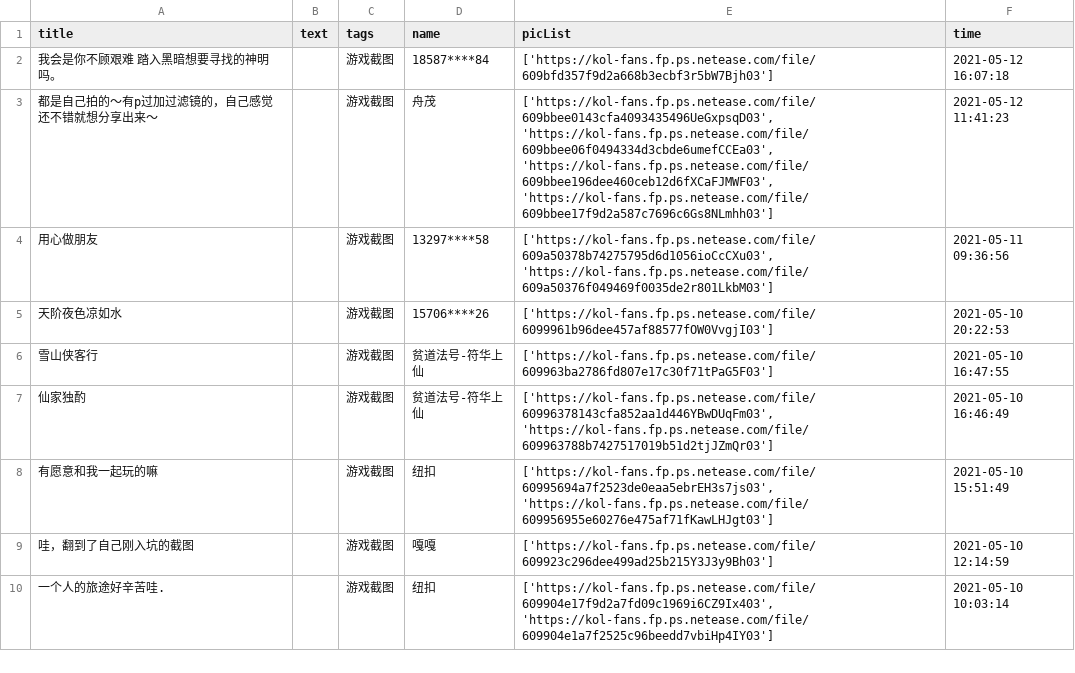
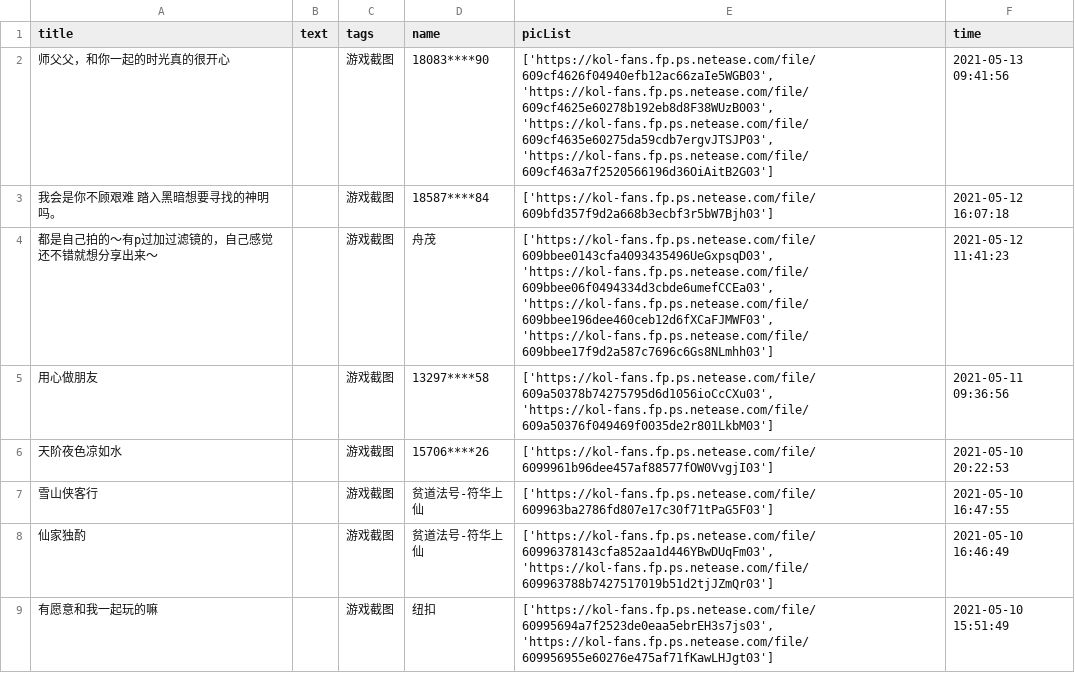
Before and after one commit to WhaleFell/skyData, a CSV file: skyDate 2021-05-14.csv (was skyDate 2021-05-13.csv), drawn as a sheet; only a part is shown; the shorter side is filled out with more unchanged rows; the diff names each change by its address in the sheet, - before the commit and + after, or states it on an @@ line.

```diff
--- a/skyDate 2021-05-13.csv
+++ b/skyDate 2021-05-14.csv
+row 2: 师父父，和你一起的时光真的很开心 |  | 游戏截图 | 18083****90 | ['https://kol-fans.fp.ps.netease.com/file/609cf4626f04940efb12ac66zaIe5WGB03', 'https://kol-fans.fp.ps.netease.com/file/609cf4625e60278b192eb8d8F38WUzB003', 'https://kol-fans.fp.ps.netease.com/file/609cf4635e60275da59cdb7ergvJTSJP03', 'https://kol-fans.fp.ps.netease.com/file/609cf463a7f2520566196d36OiAitB2G03'] | 2021-05-13 09:41:56
```
Also changed, not shown: 1 other file.
